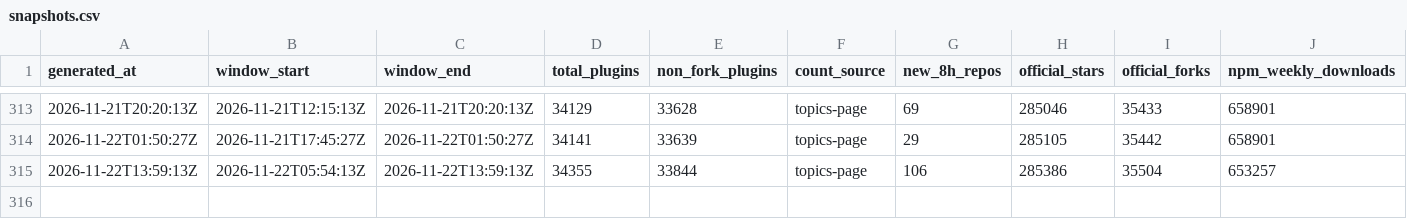
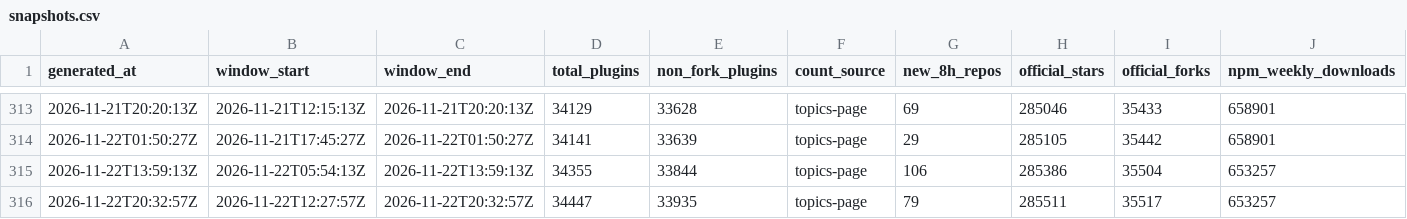
Before and after one commit to dsh-pulse/dsh-daily-pulse, a CSV file: reports/data/snapshots.csv, drawn as a sheet; only a part is shown, gaps mark what is left out; rows hold the shown columns only; the diff names each change by its address in the sheet, - before the commit and + after, or states it on an @@ line.

```diff
--- a/reports/data/snapshots.csv
+++ b/reports/data/snapshots.csv
+row 316: 2026-11-22T20:32:57Z | 2026-11-22T12:27:57Z | 2026-11-22T20:32:57Z | 34447 | 33935 | topics-page | 79 | 285511 | 35517 | 653257
```
Also changed, not shown: reports/data/active-board.csv, reports/data/category-boards.csv, 16 other files.
